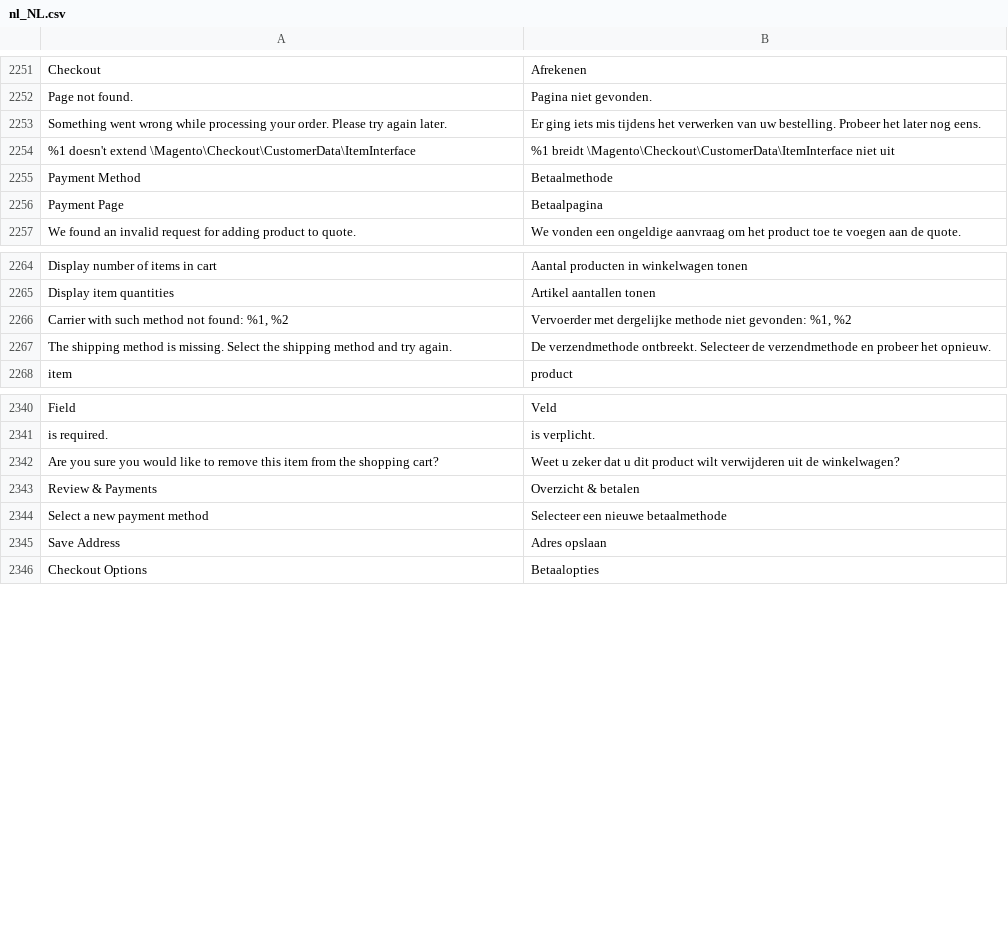
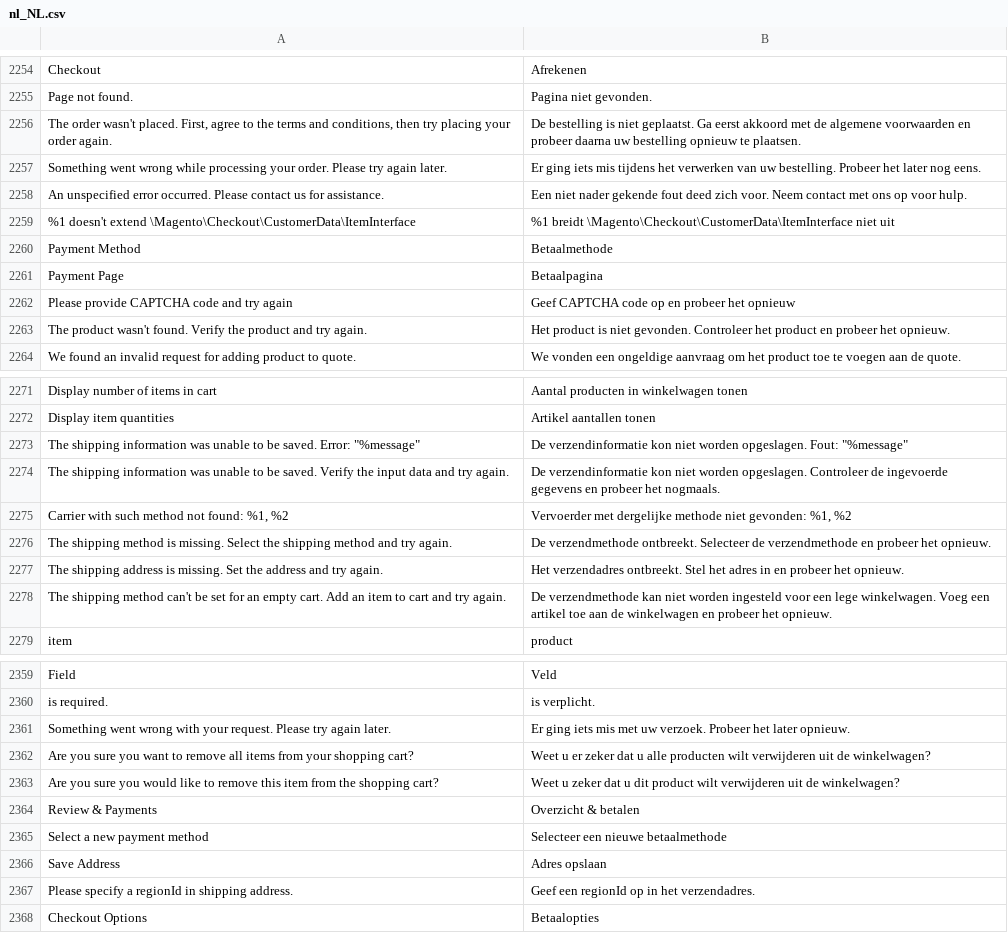
Before and after one commit to magento-l10n/language-nl_NL, a CSV file: nl_NL.csv, drawn as a sheet; only a part is shown, gaps mark what is left out; the diff covers the shown part only; the diff names each change by its address in the sheet, - before the commit and + after, or states it on an @@ line.

```diff
--- a/nl_NL.csv
+++ b/nl_NL.csv
+row 2256: The order wasn't placed. First, agree to the terms and conditions, then try placing your order again. | De bestelling is niet geplaatst. Ga eerst akkoord met de algemene voorwaarden en probeer daarna uw bestelling opnieuw te plaatsen.
@@ row 3265 moved to row 2258: An unspecified error occurred. Please co… @@
+row 2262: Please provide CAPTCHA code and try again | Geef CAPTCHA code op en probeer het opnieuw
+row 2263: The product wasn't found. Verify the product and try again. | Het product is niet gevonden. Controleer het product en probeer het opnieuw.
+row 2273: The shipping information was unable to be saved. Error: "%message" | De verzendinformatie kon niet worden opgeslagen. Fout: "%message"
+row 2274: The shipping information was unable to be saved. Verify the input data and try again. | De verzendinformatie kon niet worden opgeslagen. Controleer de ingevoerde gegevens en probeer het nogmaals.
+row 2277: The shipping address is missing. Set the address and try again. | Het verzendadres ontbreekt. Stel het adres in en probeer het opnieuw.
+row 2278: The shipping method can't be set for an empty cart. Add an item to cart and try again. | De verzendmethode kan niet worden ingesteld voor een lege winkelwagen. Voeg een artikel toe aan de winkelwagen en probeer het opnieuw.
+row 2361: Something went wrong with your request. Please try again later. | Er ging iets mis met uw verzoek. Probeer het later opnieuw.
+row 2362: Are you sure you want to remove all items from your shopping cart? | Weet u er zeker dat u alle producten wilt verwijderen uit de winkelwagen?
+row 2367: Please specify a regionId in shipping address. | Geef een regionId op in het verzendadres.
```
Also changed, not shown: 16 added rows and 2 moved rows elsewhere in this file, 1 other file.
